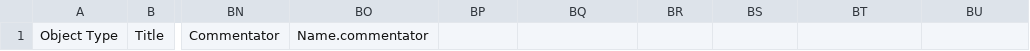
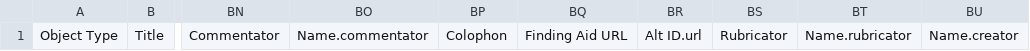
Before and after one commit to UCLALibrary/californica, a CSV file: app/assets/csv/import_manifest.csv, drawn as a sheet; only a part is shown, gaps mark what is left out; the diff names each change by its address in the sheet, - before the commit and + after, or states it on an @@ line.

Commit message:
WIP CAL-778-843-814-850 Add metadata fields
+ Colophon [CAL-778](https://jira.library.ucla.edu/browse/CAL-778)
+ Finding AId URL [CAL-843](https://jira.library.ucla.edu/browse/CAL-843)
+ Rubricator [CAL-814](https://jira.library.ucla.edu/browse/CAL-814)
+ Creator [CAL-850](https://jira.library.ucla.edu/browse/CAL-850)

---

Changes to be committed:
modified:   app/assets/csv/import_manifest.csv
modified:   app/assets/markdown/importer_guide.md
modified:   app/controllers/catalog_controller.rb
modified:   app/forms/hyrax/californica_collections_form.rb
modified:   app/forms/hyrax/work_form.rb
modified:   app/importers/californica_mapper.rb
modified:   app/models/solr_document.rb
modified:   app/models/ucla_metadata.rb

```diff
--- a/app/assets/csv/import_manifest.csv
+++ b/app/assets/csv/import_manifest.csv
-BP1: (empty)
+BP1: Colophon
-BQ1: (empty)
+BQ1: Finding Aid URL
-BR1: (empty)
+BR1: Alt ID.url
-BS1: (empty)
+BS1: Rubricator
-BT1: (empty)
+BT1: Name.rubricator
-BU1: (empty)
+BU1: Name.creator
```
Also changed, not shown: 7 other files.
